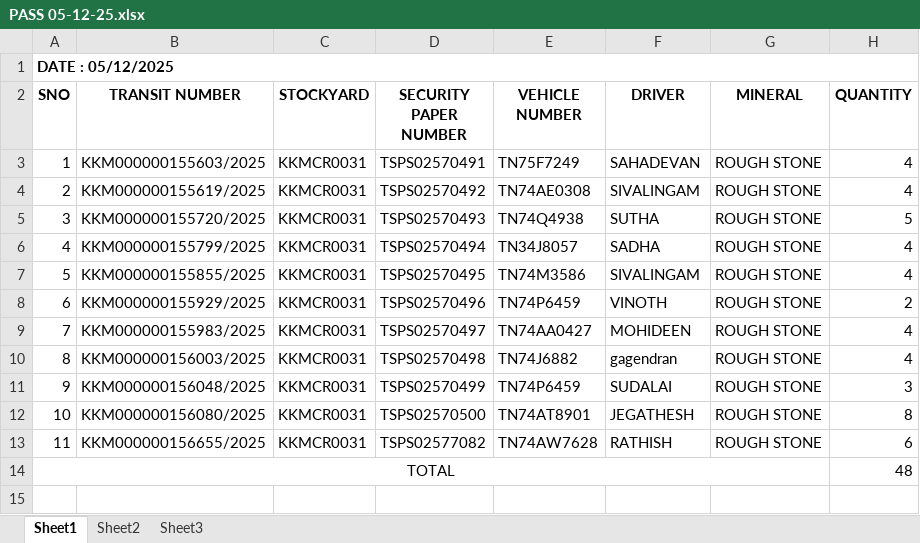
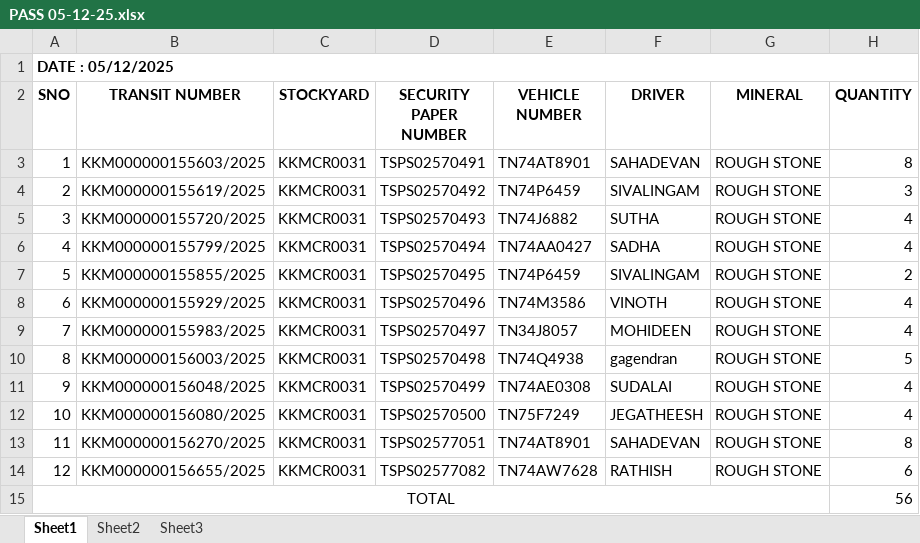
Before and after one commit to J-Aswin03/kgi-statement1, an Excel workbook: PASS/PASS 05-12-25.xlsx, sheet Sheet1, drawn as a sheet; values as stored, in another font and other column widths than the file's, no borders; addresses are those after the commit; the diff names each change by its address in the sheet, - before the commit and + after, or states it on an @@ line.

Commit message:
final commit

```diff
--- a/PASS/PASS 05-12-25.xlsx (sheet Sheet1)
+++ b/PASS/PASS 05-12-25.xlsx (sheet Sheet1)
-E3 (VEHICLE NUMBER): TN75F7249
+E3 (VEHICLE NUMBER): TN74AT8901
-H3 (QUANTITY): 4
+H3 (QUANTITY): 8
-E4 (VEHICLE NUMBER): TN74AE0308
+E4 (VEHICLE NUMBER): TN74P6459
-H4 (QUANTITY): 4
+H4 (QUANTITY): 3
-E5 (VEHICLE NUMBER): TN74Q4938
+E5 (VEHICLE NUMBER): TN74J6882
-H5 (QUANTITY): 5
+H5 (QUANTITY): 4
-E6 (VEHICLE NUMBER): TN34J8057
+E6 (VEHICLE NUMBER): TN74AA0427
-E7 (VEHICLE NUMBER): TN74M3586
+E7 (VEHICLE NUMBER): TN74P6459
-H7 (QUANTITY): 4
+H7 (QUANTITY): 2
-E8 (VEHICLE NUMBER): TN74P6459
+E8 (VEHICLE NUMBER): TN74M3586
-H8 (QUANTITY): 2
+H8 (QUANTITY): 4
-E9 (VEHICLE NUMBER): TN74AA0427
+E9 (VEHICLE NUMBER): TN34J8057
-E10 (VEHICLE NUMBER): TN74J6882
+E10 (VEHICLE NUMBER): TN74Q4938
-H10 (QUANTITY): 4
+H10 (QUANTITY): 5
-E11 (VEHICLE NUMBER): TN74P6459
+E11 (VEHICLE NUMBER): TN74AE0308
-H11 (QUANTITY): 3
+H11 (QUANTITY): 4
-E12 (VEHICLE NUMBER): TN74AT8901
+E12 (VEHICLE NUMBER): TN75F7249
-F12 (DRIVER): JEGATHESH
+F12 (DRIVER): JEGATHEESH
-H12 (QUANTITY): 8
+H12 (QUANTITY): 4
+row 13: 11 | KKM000000156270/2025 | KKMCR0031 | TSPS02577051 | TN74AT8901 | SAHADEVAN | ROUGH STONE | 8
@@ column A (SNO) renumbered in row 14 @@
-H15 (QUANTITY): 48
+H15 (QUANTITY): 56
```
